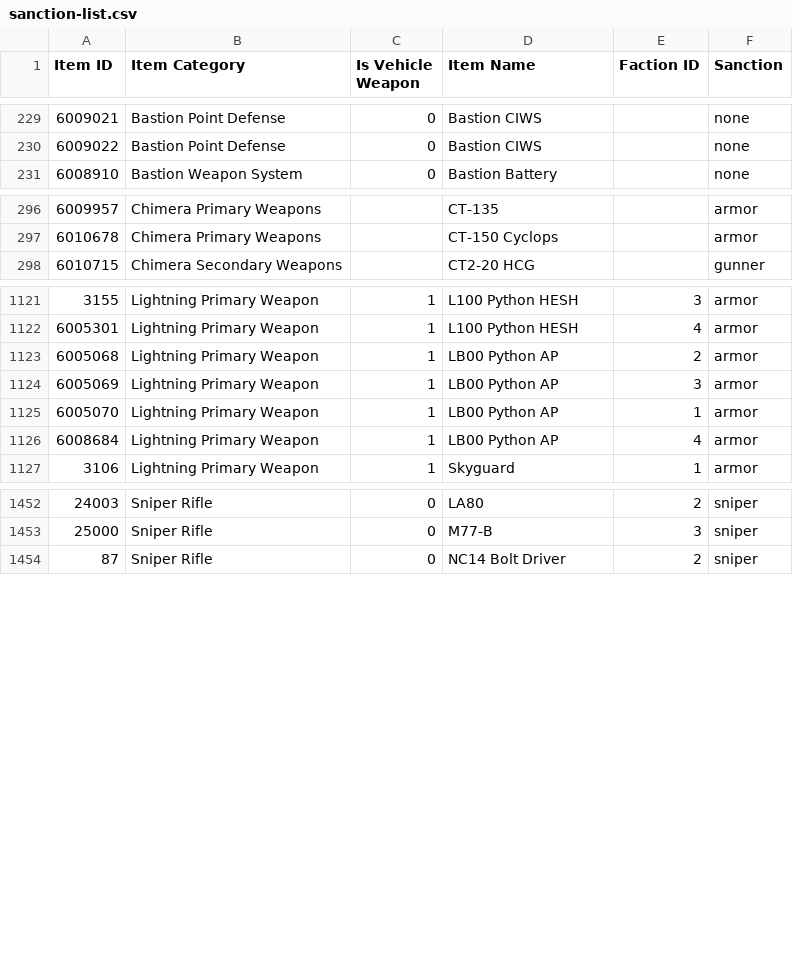
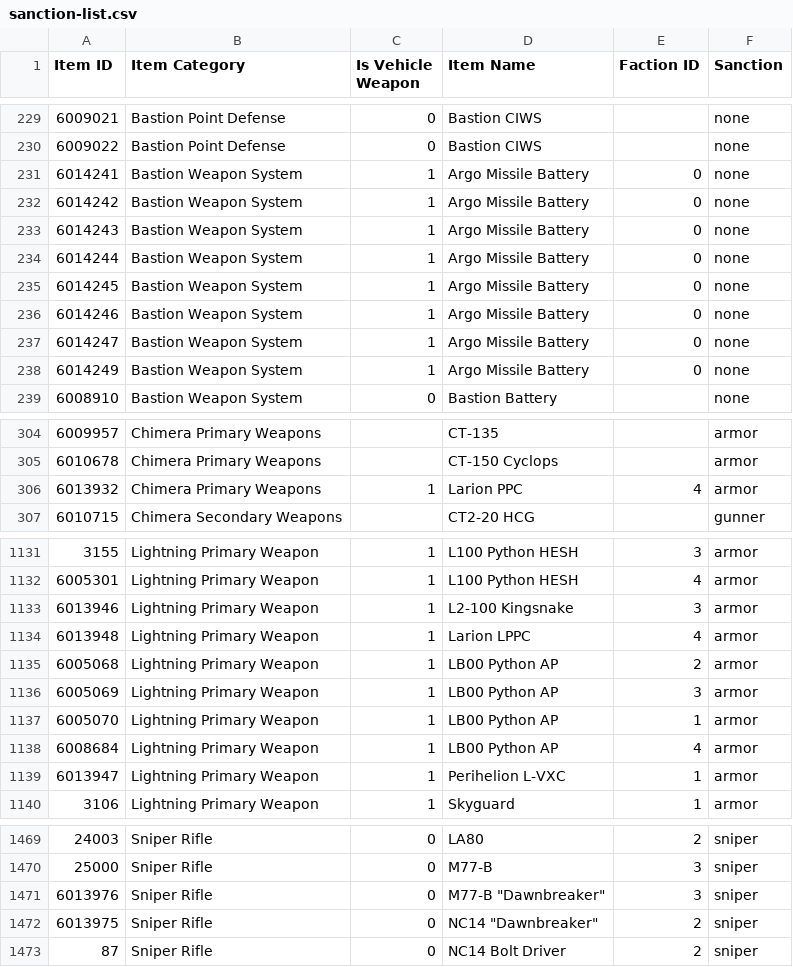
Before and after one commit to cooltrain7/Planetside-2-API-Tracker, a CSV file: Weapons/sanction-list.csv, drawn as a sheet; only a part is shown, gaps mark what is left out; the diff covers the shown part only; the diff names each change by its address in the sheet, - before the commit and + after, or states it on an @@ line.

Commit message:
Sanctions: Add/classify Haloween 2022 weapons
Signed-off-by: Fred Kilbourn <fred@fredk.com>

```diff
--- a/Weapons/sanction-list.csv
+++ b/Weapons/sanction-list.csv
+row 231: 6014241 | Bastion Weapon System | 1 | Argo Missile Battery | 0 | none
+row 232: 6014242 | Bastion Weapon System | 1 | Argo Missile Battery | 0 | none
+row 233: 6014243 | Bastion Weapon System | 1 | Argo Missile Battery | 0 | none
+row 234: 6014244 | Bastion Weapon System | 1 | Argo Missile Battery | 0 | none
+row 235: 6014245 | Bastion Weapon System | 1 | Argo Missile Battery | 0 | none
+row 236: 6014246 | Bastion Weapon System | 1 | Argo Missile Battery | 0 | none
+row 237: 6014247 | Bastion Weapon System | 1 | Argo Missile Battery | 0 | none
+row 238: 6014249 | Bastion Weapon System | 1 | Argo Missile Battery | 0 | none
+row 306: 6013932 | Chimera Primary Weapons | 1 | Larion PPC | 4 | armor
+row 1133: 6013946 | Lightning Primary Weapon | 1 | L2-100 Kingsnake | 3 | armor
+row 1134: 6013948 | Lightning Primary Weapon | 1 | Larion LPPC | 4 | armor
+row 1139: 6013947 | Lightning Primary Weapon | 1 | Perihelion L-VXC | 1 | armor
+row 1471: 6013976 | Sniper Rifle | 0 | M77-B "Dawnbreaker" | 3 | sniper
+row 1472: 6013975 | Sniper Rifle | 0 | NC14 "Dawnbreaker" | 2 | sniper
```
Also changed, not shown: 8 added rows elsewhere in this file, Weapons/sanction-list-machine-with-none.csv, Weapons/sanction-list-machine.csv, 2 other files.
